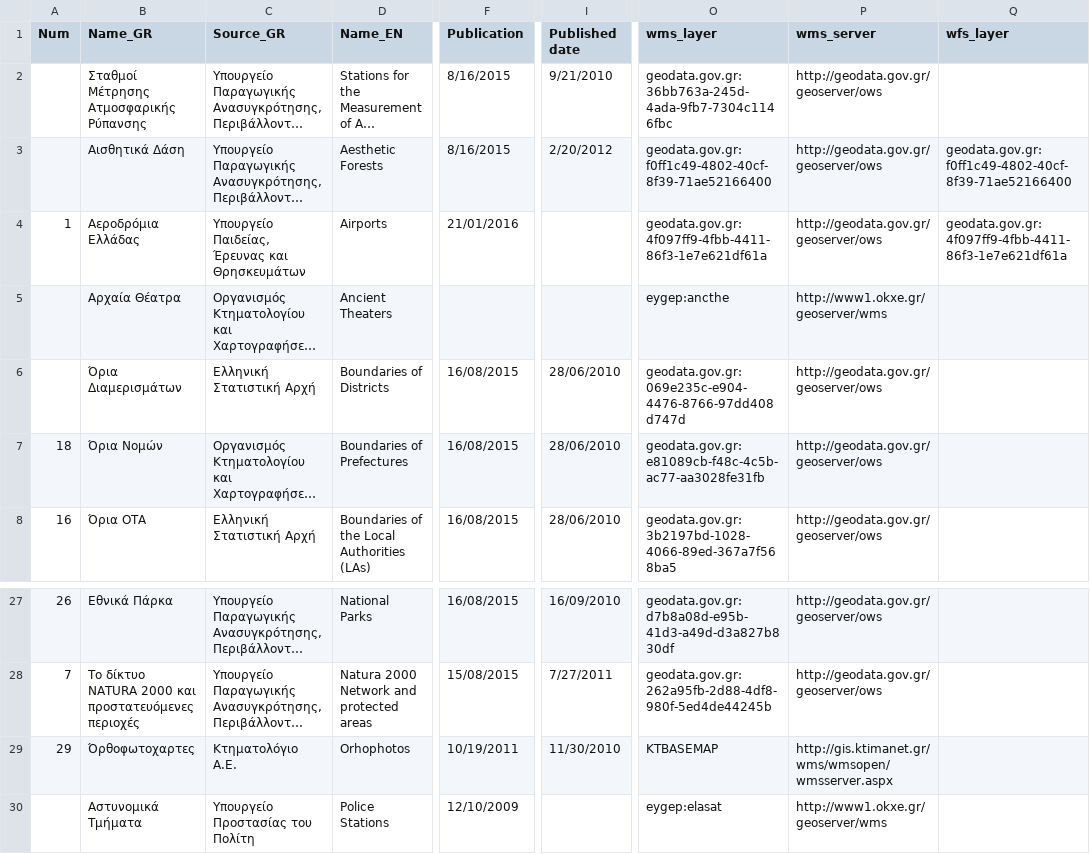
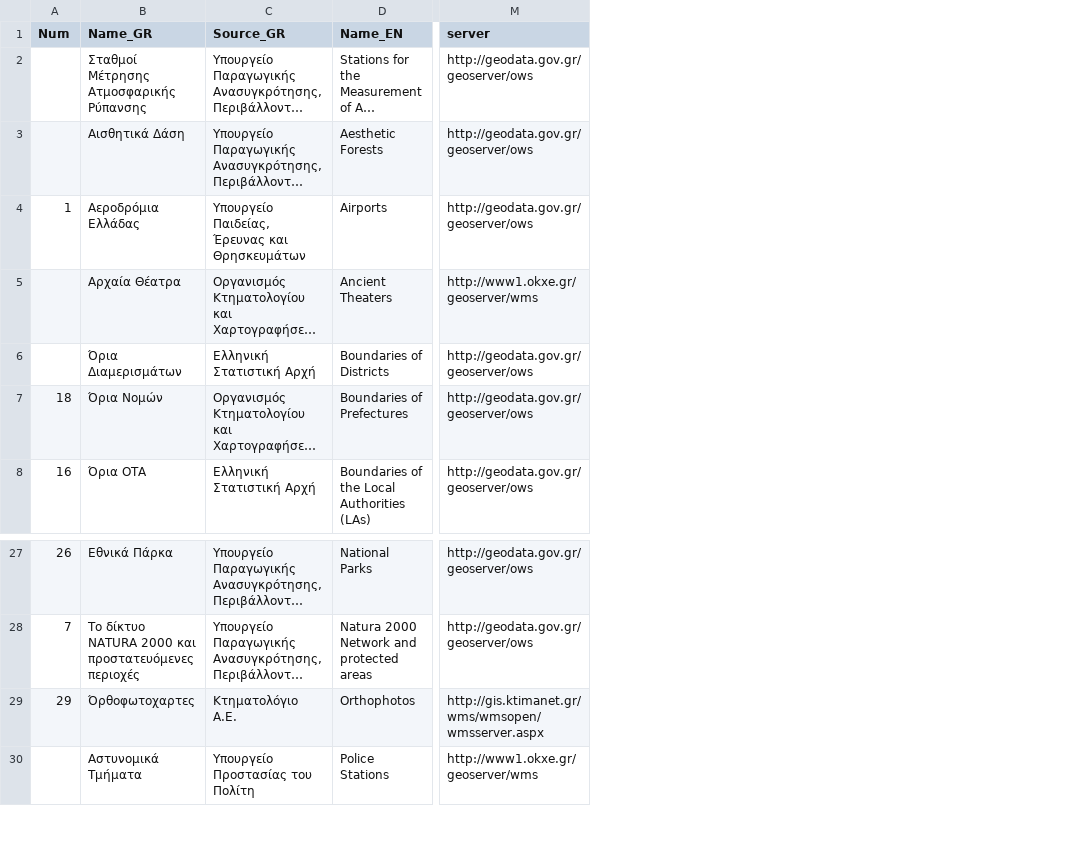
Before and after one commit to tha-lis/GreekOpenData, a CSV file: data.csv, drawn as a sheet; only a part is shown, gaps mark what is left out; long unchanged cells end in …; removed rows and columns are numbered as before the commit, all else as after; the diff names each change by its address in the sheet, - before the commit and + after, or states it on an @@ line.

Commit message:
csv
csv structure optimize plus small type errors corrected

```diff
--- a/data.csv
+++ b/data.csv
-column F (Publication), rows 2-8: 8/16/2015 | 8/16/2015 | 21/01/2016 |  | 16/08/2015 | 16/08/2015 | 16/08/2015; rows 27-30: 16/08/2015 | 15/08/2015 | 10/19/2011 | 12/10/2009
-column I (Published date), rows 2-8: 9/21/2010 | 2/20/2012 |  |  | 28/06/2010 | 28/06/2010 | 28/06/2010; rows 27-29: 16/09/2010 | 7/27/2011 | 11/30/2010
-column O (wms_layer), rows 2-8: geodata.gov.gr:36bb763a-245d-4ada-9fb7-7304c1146fbc | geodata.gov.gr:f0ff1c49-4802-40cf-8f39-71ae52166400 | geodata.gov.gr:4f097ff9-4fbb-4411-86f3-1e7e621df61a | eygep:ancthe | geodata.gov.gr:069e235c-e904-4476-8766-97dd408d747d | geodata.gov.gr:e81089cb-f48c-4c5b-ac77-aa3028fe31fb | geodata.gov.gr:3b2197bd-1028-4066-89ed-367a7f568ba5; rows 27-30: geodata.gov.gr:d7b8a08d-e95b-41d3-a49d-d3a827b830df | geodata.gov.gr:262a95fb-2d88-4df8-980f-5ed4de44245b | KTBASEMAP | eygep:elasat
-column Q (wfs_layer), rows 3-4: geodata.gov.gr:f0ff1c49-4802-40cf-8f39-71ae52166400 | geodata.gov.gr:4f097ff9-4fbb-4411-86f3-1e7e621df61a
-M1: wms_server
+M1: server
-D29 (Name_EN): Orhophotos
+D29 (Name_EN): Orthophotos
```
Also changed, not shown: 4 other files.
